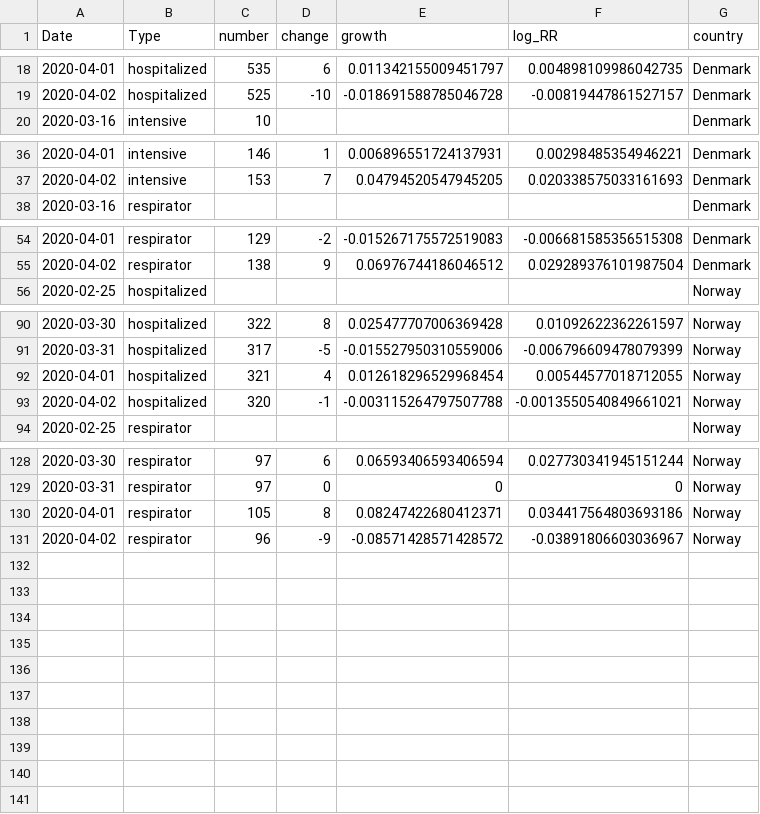
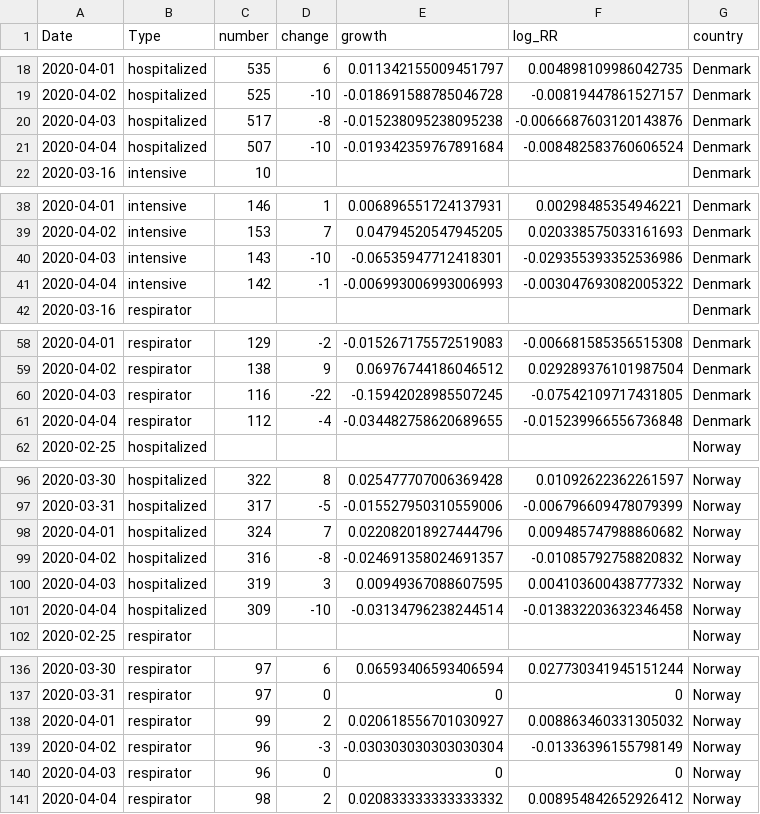
Before and after one commit to Deleetdk/COVID_Nordic, a CSV file: data/merge_data.csv, drawn as a sheet; only a part is shown, gaps mark what is left out; the diff covers the shown part only.

```diff
--- a/data/merge_data.csv
+++ b/data/merge_data.csv
@@ -19,2 +19,4 @@ Date,Type,number,change,growth,log_RR,country
 2020-04-02,hospitalized,525,-10,-0.018691588785046728,-0.00819447861527157,Denmark
+2020-04-03,hospitalized,517,-8,-0.015238095238095238,-0.0066687603120143876,Denmark
+2020-04-04,hospitalized,507,-10,-0.019342359767891684,-0.008482583760606524,Denmark
 2020-03-16,intensive,10,,,,Denmark
@@ -37,2 +39,4 @@ Date,Type,number,change,growth,log_RR,country
 2020-04-02,intensive,153,7,0.04794520547945205,0.020338575033161693,Denmark
+2020-04-03,intensive,143,-10,-0.06535947712418301,-0.029355393352536986,Denmark
+2020-04-04,intensive,142,-1,-0.006993006993006993,-0.003047693082005322,Denmark
 2020-03-16,respirator,,,,,Denmark
@@ -55,2 +59,4 @@ Date,Type,number,change,growth,log_RR,country
 2020-04-02,respirator,138,9,0.06976744186046512,0.029289376101987504,Denmark
+2020-04-03,respirator,116,-22,-0.15942028985507245,-0.07542109717431805,Denmark
+2020-04-04,respirator,112,-4,-0.034482758620689655,-0.015239966556736848,Denmark
 2020-02-25,hospitalized,,,,,Norway
@@ -91,4 +97,6 @@ Date,Type,number,change,growth,log_RR,country
 2020-03-31,hospitalized,317,-5,-0.015527950310559006,-0.006796609478079399,Norway
-2020-04-01,hospitalized,321,4,0.012618296529968454,0.00544577018712055,Norway
-2020-04-02,hospitalized,320,-1,-0.003115264797507788,-0.0013550540849661021,Norway
+2020-04-01,hospitalized,324,7,0.022082018927444796,0.009485747988860682,Norway
+2020-04-02,hospitalized,316,-8,-0.024691358024691357,-0.01085792758820832,Norway
+2020-04-03,hospitalized,319,3,0.00949367088607595,0.004103600438777332,Norway
+2020-04-04,hospitalized,309,-10,-0.03134796238244514,-0.013832203632346458,Norway
 2020-02-25,respirator,,,,,Norway
@@ -129,3 +137,5 @@ Date,Type,number,change,growth,log_RR,country
 2020-03-31,respirator,97,0,0,0,Norway
-2020-04-01,respirator,105,8,0.08247422680412371,0.034417564803693186,Norway
-2020-04-02,respirator,96,-9,-0.08571428571428572,-0.03891806603036967,Norway
+2020-04-01,respirator,99,2,0.020618556701030927,0.008863460331305032,Norway
+2020-04-02,respirator,96,-3,-0.030303030303030304,-0.01336396155798149,Norway
+2020-04-03,respirator,96,0,0,0,Norway
+2020-04-04,respirator,98,2,0.020833333333333332,0.008954842652926412,Norway
```
Also changed, not shown: 20 edited cells elsewhere in this file, data/dk_data.csv, data/no_data.csv, 12 other files.
